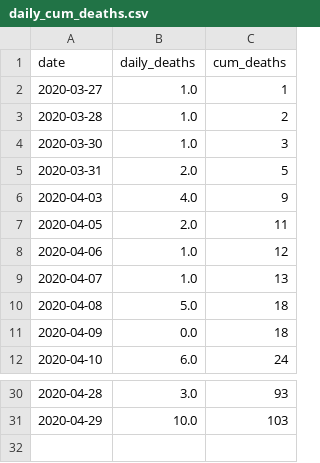
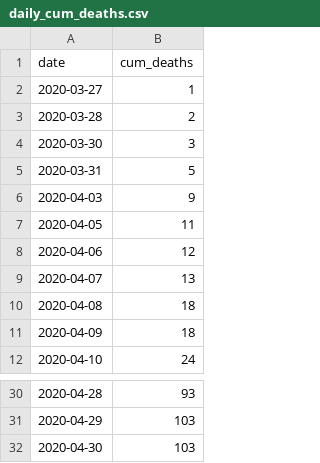
Before and after one commit to SimonRosen173/Covid19SAData, a CSV file: data/daily_cum_deaths.csv, drawn as a sheet; only a part is shown, gaps mark what is left out; removed rows and columns are numbered as before the commit, all else as after; the diff names each change by its address in the sheet, - before the commit and + after, or states it on an @@ line.

```diff
--- a/data/daily_cum_deaths.csv
+++ b/data/daily_cum_deaths.csv
-column B (daily_deaths), rows 2-12: 1.0 | 1.0 | 1.0 | 2.0 | 4.0 | 2.0 | 1.0 | 1.0 | 5.0 | 0.0 | 6.0; rows 30-31: 3.0 | 10.0
+row 32: 2020-04-30 | 103
```
Also changed, not shown: data/cumulative_tests_confirmed.csv, data/daily_cumulative_confirmed_prov.csv, 30 other files.
